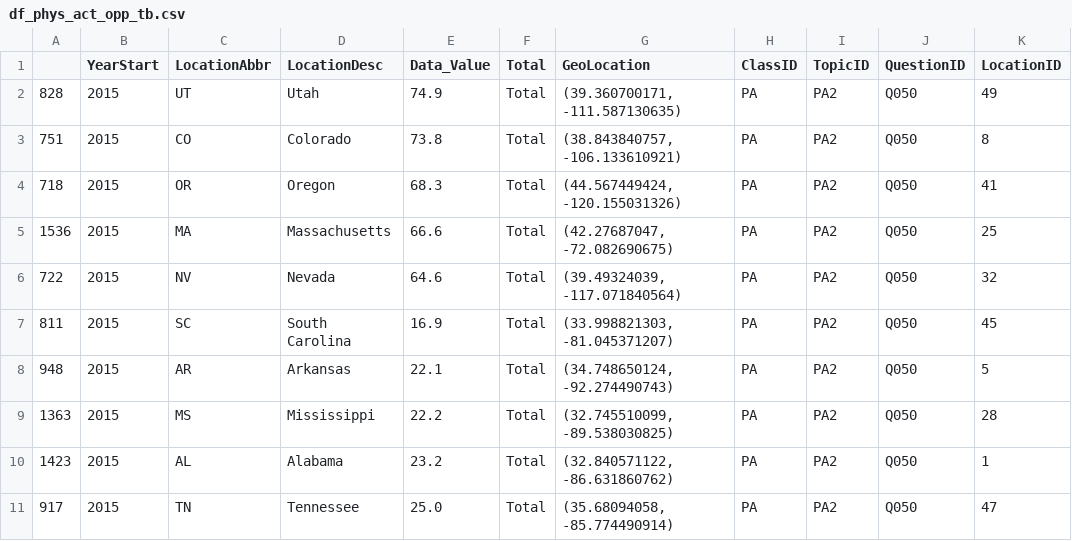
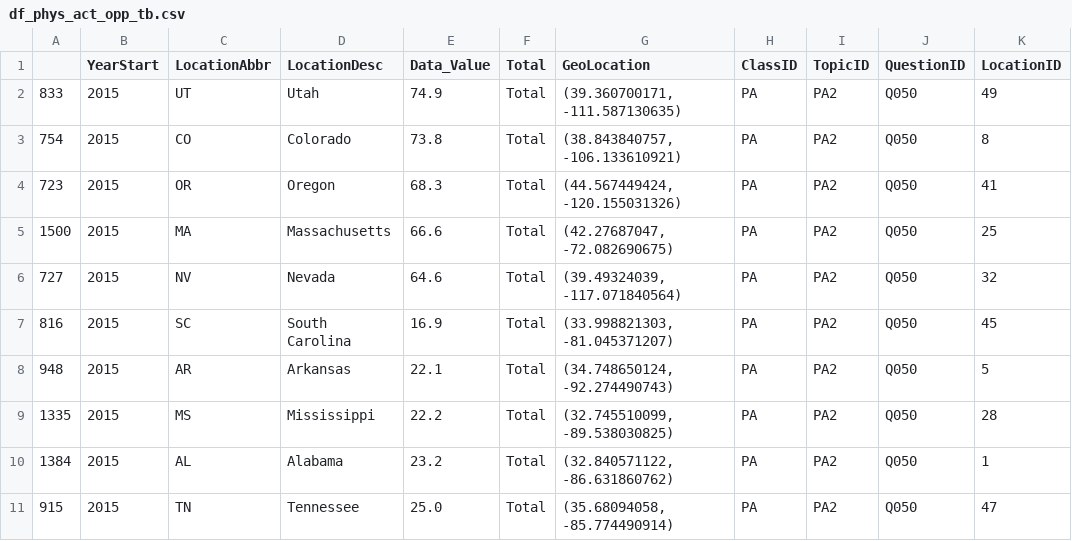
Before and after one commit to cantones1/Coursera_Capstone, a CSV file: df_phys_act_opp_tb.csv, drawn as a sheet.

```diff
--- a/df_phys_act_opp_tb.csv
+++ b/df_phys_act_opp_tb.csv
@@ -1,11 +1,11 @@
 ,YearStart,LocationAbbr,LocationDesc,Data_Value,Total,GeoLocation,ClassID,TopicID,QuestionID,LocationID
-828,2015,UT,Utah,74.9,Total,"(39.360700171, -111.587130635)",PA,PA2,Q050,49
-751,2015,CO,Colorado,73.8,Total,"(38.843840757, -106.133610921)",PA,PA2,Q050,8
-718,2015,OR,Oregon,68.3,Total,"(44.567449424, -120.155031326)",PA,PA2,Q050,41
-1536,2015,MA,Massachusetts,66.6,Total,"(42.27687047, -72.082690675)",PA,PA2,Q050,25
-722,2015,NV,Nevada,64.6,Total,"(39.49324039, -117.071840564)",PA,PA2,Q050,32
-811,2015,SC,South Carolina,16.9,Total,"(33.998821303, -81.045371207)",PA,PA2,Q050,45
+833,2015,UT,Utah,74.9,Total,"(39.360700171, -111.587130635)",PA,PA2,Q050,49
+754,2015,CO,Colorado,73.8,Total,"(38.843840757, -106.133610921)",PA,PA2,Q050,8
+723,2015,OR,Oregon,68.3,Total,"(44.567449424, -120.155031326)",PA,PA2,Q050,41
+1500,2015,MA,Massachusetts,66.6,Total,"(42.27687047, -72.082690675)",PA,PA2,Q050,25
+727,2015,NV,Nevada,64.6,Total,"(39.49324039, -117.071840564)",PA,PA2,Q050,32
+816,2015,SC,South Carolina,16.9,Total,"(33.998821303, -81.045371207)",PA,PA2,Q050,45
 948,2015,AR,Arkansas,22.1,Total,"(34.748650124, -92.274490743)",PA,PA2,Q050,5
-1363,2015,MS,Mississippi,22.2,Total,"(32.745510099, -89.538030825)",PA,PA2,Q050,28
-1423,2015,AL,Alabama,23.2,Total,"(32.840571122, -86.631860762)",PA,PA2,Q050,1
-917,2015,TN,Tennessee,25.0,Total,"(35.68094058, -85.774490914)",PA,PA2,Q050,47
+1335,2015,MS,Mississippi,22.2,Total,"(32.745510099, -89.538030825)",PA,PA2,Q050,28
+1384,2015,AL,Alabama,23.2,Total,"(32.840571122, -86.631860762)",PA,PA2,Q050,1
+915,2015,TN,Tennessee,25.0,Total,"(35.68094058, -85.774490914)",PA,PA2,Q050,47
```
Also changed, not shown: 4 other files.
